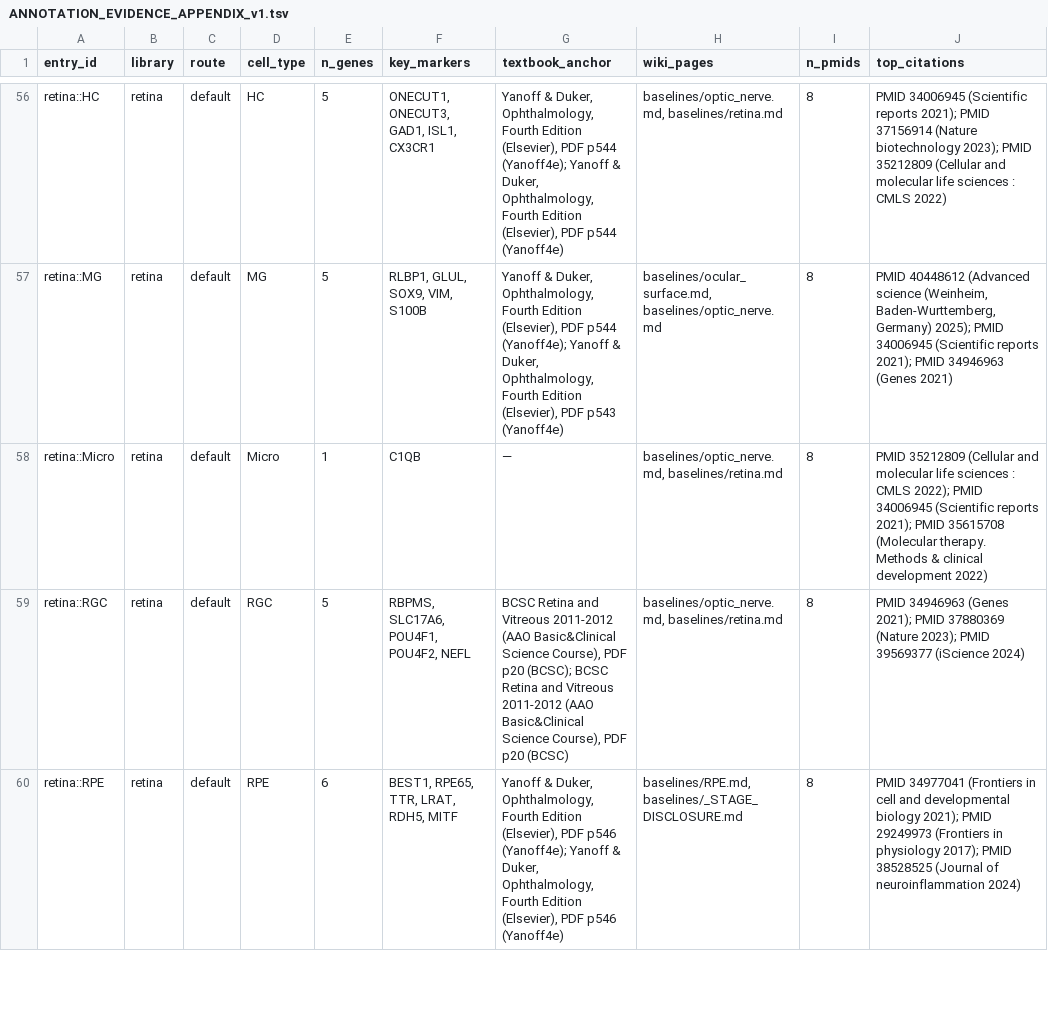
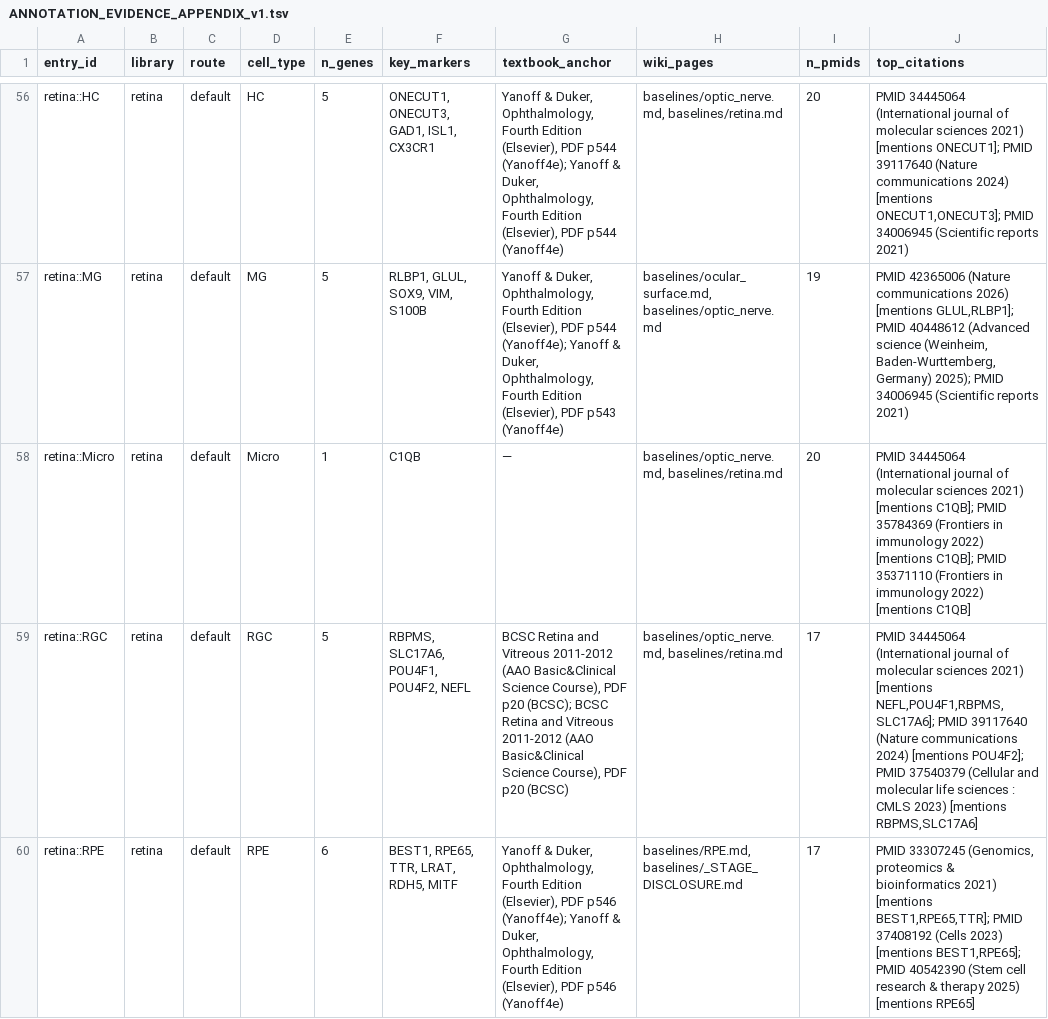
Before and after one commit to DRYBW/SZ_OPHT_KB, a TSV file: kb/link_registry/out/ANNOTATION_EVIDENCE_APPENDIX_v1.tsv, drawn as a sheet; only a part is shown, gaps mark what is left out; the diff covers the shown part only; the diff names each change by its address in the sheet, - before the commit and + after, or states it on an @@ line.

Commit message:
evidence: pull citations by marker gene, not just by cell-type label
A label query returns the papers that discuss the cell type; it does not show that the paper
mentions the genes we identify the cell type with. Each entry now also runs a gene-anchored query
and flags hits whose indexed marker genes intersect our panel (gene_match + matched_panel_genes),
ranking them first and printing the matched symbols in the appendix.

Coverage: 1,489 citation rows over 361 distinct papers (was 125), 135 rows gene-flagged; for RPE,
5 of 17 citations name BEST1/RPE65/TTR directly. Registry, appendix, gate and rows L6-19..L6-22
re-taken in the same commit. Gate chain: G3 41/41, G4, G5 8/8, G6 8/8, failed=0.

```diff
--- a/kb/link_registry/out/ANNOTATION_EVIDENCE_APPENDIX_v1.tsv
+++ b/kb/link_registry/out/ANNOTATION_EVIDENCE_APPENDIX_v1.tsv
-I56 (n_pmids): 8
+I56 (n_pmids): 20
-J56 (top_citations): PMID 34006945 (Scientific reports 2021); PMID 37156914 (Nature biotechnology 2023); PMID 35212809 (Cellular and molecular life sciences : CMLS 2022)
+J56 (top_citations): PMID 34445064 (International journal of molecular sciences 2021) [mentions ONECUT1]; PMID 39117640 (Nature communications 2024) [mentions ONECUT1,ONECUT3]; PMID 34006945 (Scientific reports 2021)
-I57 (n_pmids): 8
+I57 (n_pmids): 19
-J57 (top_citations): PMID 40448612 (Advanced science (Weinheim, Baden-Wurttemberg, Germany) 2025); PMID 34006945 (Scientific reports 2021); PMID 34946963 (Genes 2021)
+J57 (top_citations): PMID 42365006 (Nature communications 2026) [mentions GLUL,RLBP1]; PMID 40448612 (Advanced science (Weinheim, Baden-Wurttemberg, Germany) 2025); PMID 34006945 (Scientific reports 2021)
-I58 (n_pmids): 8
+I58 (n_pmids): 20
-J58 (top_citations): PMID 35212809 (Cellular and molecular life sciences : CMLS 2022); PMID 34006945 (Scientific reports 2021); PMID 35615708 (Molecular therapy. Methods & clinical development 2022)
+J58 (top_citations): PMID 34445064 (International journal of molecular sciences 2021) [mentions C1QB]; PMID 35784369 (Frontiers in immunology 2022) [mentions C1QB]; PMID 35371110 (Frontiers in immunology 2022) [mentions C1QB]
-I59:I60 (n_pmids): 8
+I59:I60 (n_pmids): 17
-J59 (top_citations): PMID 34946963 (Genes 2021); PMID 37880369 (Nature 2023); PMID 39569377 (iScience 2024)
+J59 (top_citations): PMID 34445064 (International journal of molecular sciences 2021) [mentions NEFL,POU4F1,RBPMS,SLC17A6]; PMID 39117640 (Nature communications 2024) [mentions POU4F2]; PMID 37540379 (Cellular and molecular life sciences : CMLS 2023) [mentions RBPMS,SLC17A6]
-J60 (top_citations): PMID 34977041 (Frontiers in cell and developmental biology 2021); PMID 29249973 (Frontiers in physiology 2017); PMID 38528525 (Journal of neuroinflammation 2024)
+J60 (top_citations): PMID 33307245 (Genomics, proteomics & bioinformatics 2021) [mentions BEST1,RPE65,TTR]; PMID 37408192 (Cells 2023) [mentions BEST1,RPE65]; PMID 40542390 (Stem cell research & therapy 2025) [mentions RPE65]
```
Also changed, not shown: 110 edited cells elsewhere in this file, docs/W3_PIPELINE_REGISTRY.tsv, 5 other files.
